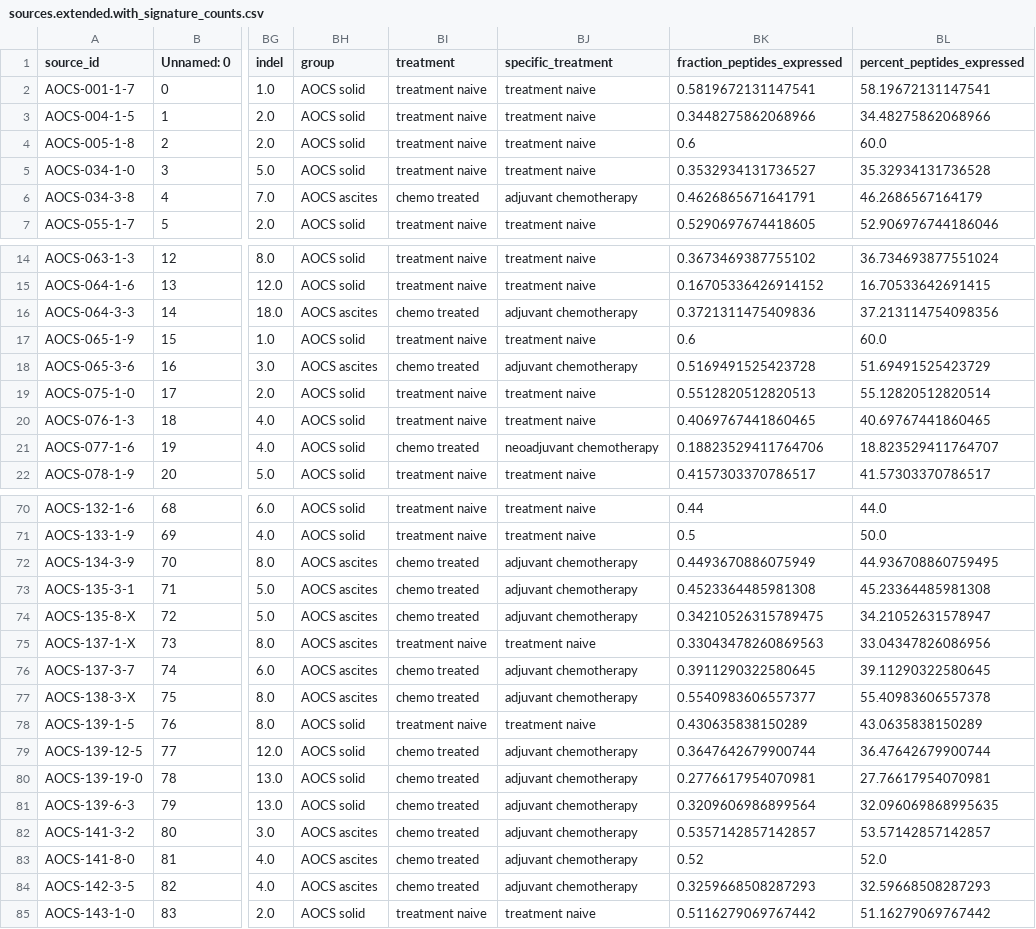
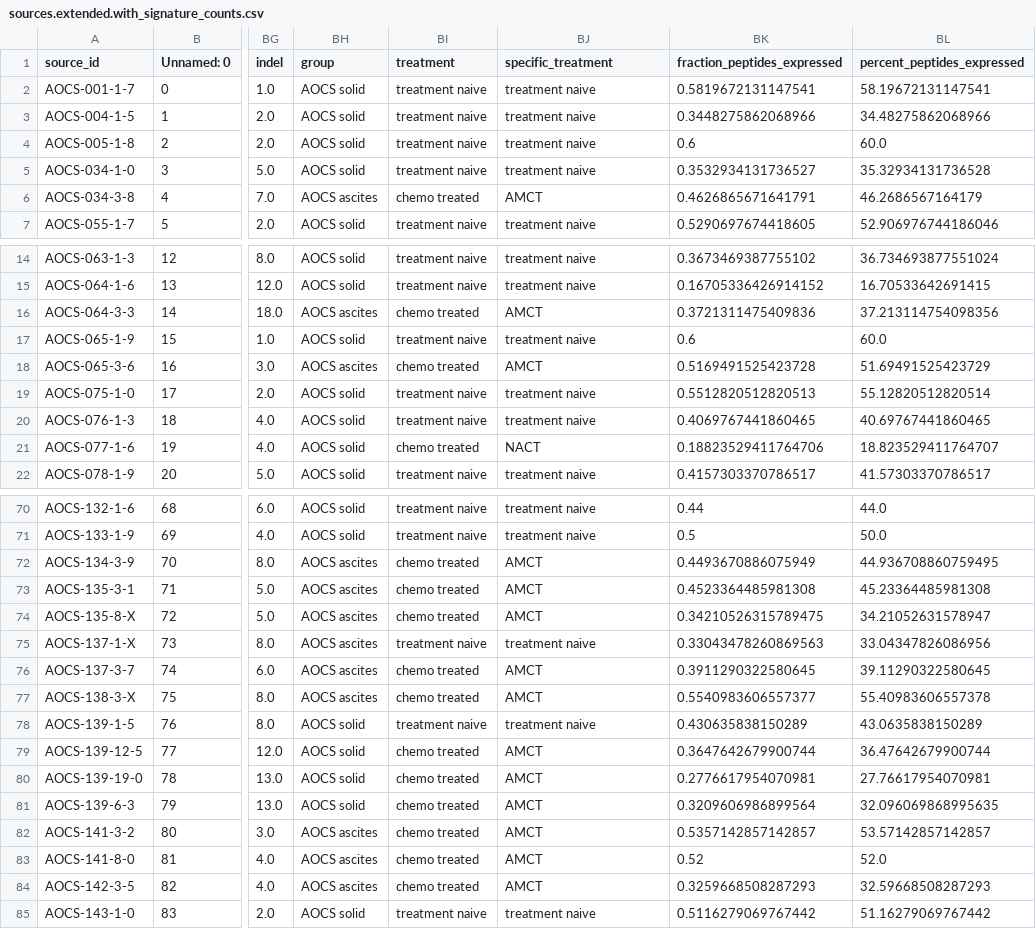
Before and after one commit to hammerlab/paper-aocs-chemo-neoantigens, a CSV file: data/derived/sources.extended.with_signature_counts.csv, drawn as a sheet; only a part is shown, gaps mark what is left out; the diff covers the shown part only; the diff names each change by its address in the sheet, - before the commit and + after, or states it on an @@ line.

```diff
--- a/data/derived/sources.extended.with_signature_counts.csv
+++ b/data/derived/sources.extended.with_signature_counts.csv
-BJ6 (specific_treatment): adjuvant chemotherapy
+BJ6 (specific_treatment): AMCT
-BJ16 (specific_treatment): adjuvant chemotherapy
+BJ16 (specific_treatment): AMCT
-BJ18 (specific_treatment): adjuvant chemotherapy
+BJ18 (specific_treatment): AMCT
-BJ21 (specific_treatment): neoadjuvant chemotherapy
+BJ21 (specific_treatment): NACT
-BJ72:BJ74 (specific_treatment): adjuvant chemotherapy
+BJ72:BJ74 (specific_treatment): AMCT
-BJ76:BJ77 (specific_treatment): adjuvant chemotherapy
+BJ76:BJ77 (specific_treatment): AMCT
-BJ79:BJ84 (specific_treatment): adjuvant chemotherapy
+BJ79:BJ84 (specific_treatment): AMCT
```
Also changed, not shown: 20 edited cells elsewhere in this file, 8 other files.
